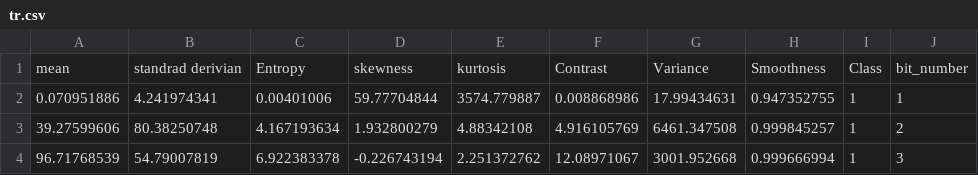
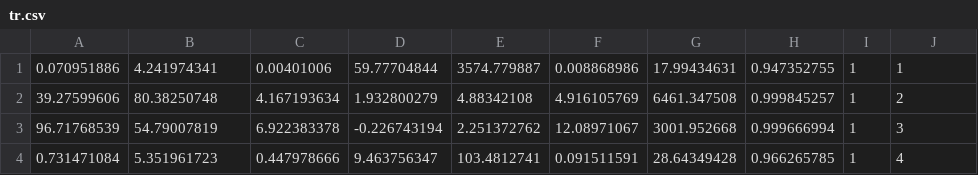
Before and after one commit to ahmedshaban26/oral-cancer, a CSV file: tr.csv, drawn as a sheet; only a part is shown; the shorter side is filled out with more unchanged rows.

Commit message:
Update tr.csv

```diff
--- a/tr.csv
+++ b/tr.csv
@@ -1,2 +1 @@
-mean;standrad derivian;Entropy;skewness;kurtosis;Contrast;Variance;Smoothness;Class;bit_number
 0.070951886;4.241974341;0.00401006;59.77704844;3574.779887;0.008868986;17.99434631;0.947352755;1;1
```
